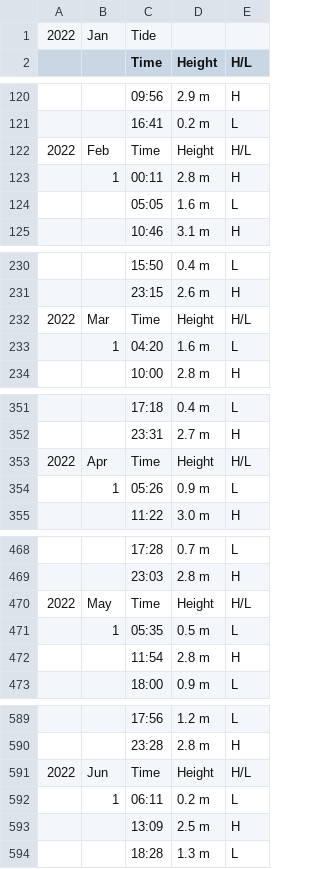
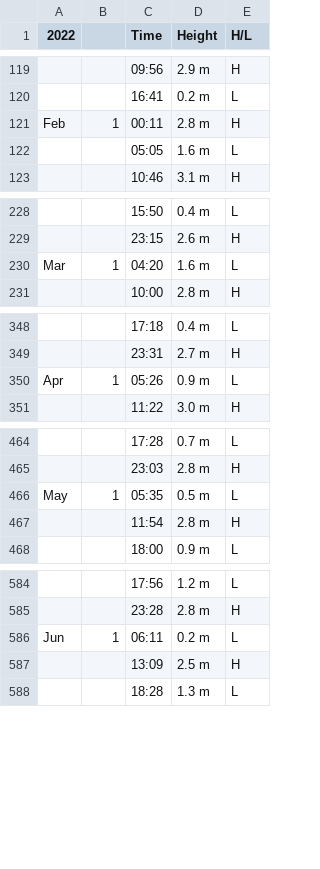
Before and after one commit to owx0130/da-test, a CSV file: tidal_data/2022_tidal_data.csv, drawn as a sheet; only a part is shown, gaps mark what is left out; the diff covers the shown part only.

Commit message:
reformat tidal data databases, fix algo error in tide_getter

```diff
--- a/tidal_data/2022_tidal_data.csv
+++ b/tidal_data/2022_tidal_data.csv
@@ -1,2 +1 @@
-2022,Jan,Tide,,
-,,Time,Height,H/L
+2022,,Time,Height,H/L
@@ -121,4 +120,3 @@
 ,,16:41,0.2 m,L
-2022,Feb,Time,Height,H/L
-,1,00:11,2.8 m,H
+Feb,1,00:11,2.8 m,H
 ,,05:05,1.6 m,L
@@ -231,4 +229,3 @@
 ,,23:15,2.6 m,H
-2022,Mar,Time,Height,H/L
-,1,04:20,1.6 m,L
+Mar,1,04:20,1.6 m,L
 ,,10:00,2.8 m,H
@@ -352,4 +349,3 @@
 ,,23:31,2.7 m,H
-2022,Apr,Time,Height,H/L
-,1,05:26,0.9 m,L
+Apr,1,05:26,0.9 m,L
 ,,11:22,3.0 m,H
@@ -469,4 +465,3 @@
 ,,23:03,2.8 m,H
-2022,May,Time,Height,H/L
-,1,05:35,0.5 m,L
+May,1,05:35,0.5 m,L
 ,,11:54,2.8 m,H
@@ -590,4 +585,3 @@
 ,,23:28,2.8 m,H
-2022,Jun,Time,Height,H/L
-,1,06:11,0.2 m,L
+Jun,1,06:11,0.2 m,L
 ,,13:09,2.5 m,H
```
Also changed, not shown: 6 removed rows and 7 edited cells elsewhere in this file, tidal_data/2023_tidal_data.csv, tidal_data/2024_tidal_data.csv, 1 other file.
